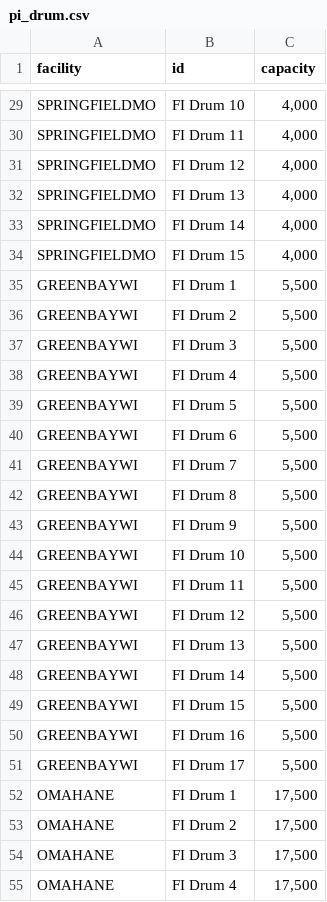
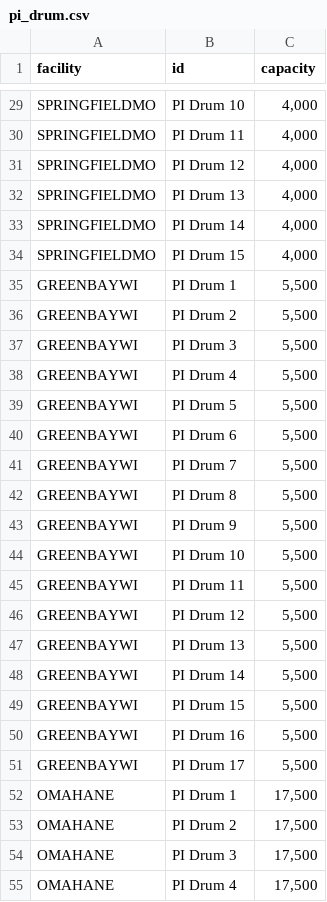
Before and after one commit to meehanjohn/sim_model, a CSV file: files/pi_drum.csv, drawn as a sheet; only a part is shown, gaps mark what is left out; the diff covers the shown part only; the diff names each change by its address in the sheet, - before the commit and + after, or states it on an @@ line.

```diff
--- a/files/pi_drum.csv
+++ b/files/pi_drum.csv
-B29 (id): FI Drum 10
+B29 (id): PI Drum 10
-B30 (id): FI Drum 11
+B30 (id): PI Drum 11
-B31 (id): FI Drum 12
+B31 (id): PI Drum 12
-B32 (id): FI Drum 13
+B32 (id): PI Drum 13
-B33 (id): FI Drum 14
+B33 (id): PI Drum 14
-B34 (id): FI Drum 15
+B34 (id): PI Drum 15
-B35 (id): FI Drum 1
+B35 (id): PI Drum 1
-B36 (id): FI Drum 2
+B36 (id): PI Drum 2
-B37 (id): FI Drum 3
+B37 (id): PI Drum 3
-B38 (id): FI Drum 4
+B38 (id): PI Drum 4
-B39 (id): FI Drum 5
+B39 (id): PI Drum 5
-B40 (id): FI Drum 6
+B40 (id): PI Drum 6
-B41 (id): FI Drum 7
+B41 (id): PI Drum 7
-B42 (id): FI Drum 8
+B42 (id): PI Drum 8
-B43 (id): FI Drum 9
+B43 (id): PI Drum 9
-B44 (id): FI Drum 10
+B44 (id): PI Drum 10
-B45 (id): FI Drum 11
+B45 (id): PI Drum 11
-B46 (id): FI Drum 12
+B46 (id): PI Drum 12
-B47 (id): FI Drum 13
+B47 (id): PI Drum 13
-B48 (id): FI Drum 14
+B48 (id): PI Drum 14
-B49 (id): FI Drum 15
+B49 (id): PI Drum 15
-B50 (id): FI Drum 16
+B50 (id): PI Drum 16
-B51 (id): FI Drum 17
+B51 (id): PI Drum 17
-B52 (id): FI Drum 1
+B52 (id): PI Drum 1
-B53 (id): FI Drum 2
+B53 (id): PI Drum 2
-B54 (id): FI Drum 3
+B54 (id): PI Drum 3
-B55 (id): FI Drum 4
+B55 (id): PI Drum 4
```
Also changed, not shown: 35 edited cells elsewhere in this file, 6 other files.
